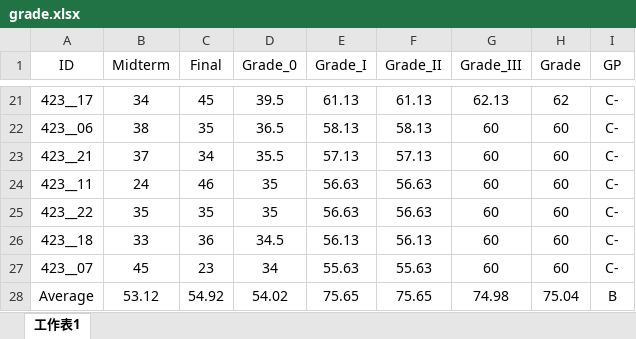
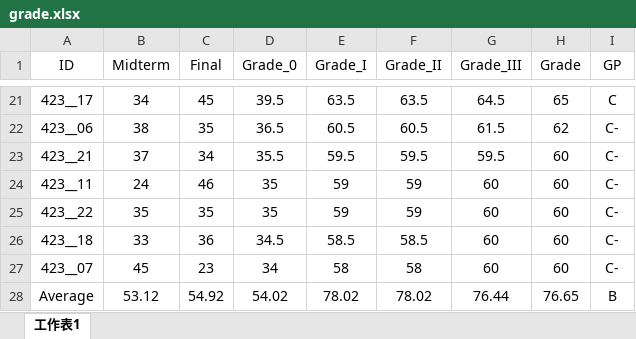
Before and after one commit to politics-tchsiao/politics-, an Excel workbook: grade/grade.xlsx, sheet 工作表1, drawn as a sheet; only a part is shown, gaps mark what is left out; values as stored, in another font and other column widths than the file's, no borders; conditional formats not drawn; the diff covers the shown part only; the diff names each change by its address in the sheet, - before the commit and + after, or states it on an @@ line.

```diff
--- a/grade/grade.xlsx (sheet 工作表1)
+++ b/grade/grade.xlsx (sheet 工作表1)
-E21 (Grade_I): 61.13
+E21 (Grade_I): 63.5
-F21 (Grade_II): 61.13
+F21 (Grade_II): 63.5
-G21 (Grade_III): 62.13
+G21 (Grade_III): 64.5
-H21 (Grade): 62
+H21 (Grade): 65
-I21 (GP): C-
+I21 (GP): C
-E22 (Grade_I): 58.13
+E22 (Grade_I): 60.5
-F22 (Grade_II): 58.13
+F22 (Grade_II): 60.5
-G22 (Grade_III): 60
+G22 (Grade_III): 61.5
-H22 (Grade): 60
+H22 (Grade): 62
-E23 (Grade_I): 57.13
+E23 (Grade_I): 59.5
-F23 (Grade_II): 57.13
+F23 (Grade_II): 59.5
-G23 (Grade_III): 60
+G23 (Grade_III): 59.5
-E24:E25 (Grade_I): 56.63
+E24:E25 (Grade_I): 59
-F24:F25 (Grade_II): 56.63
+F24:F25 (Grade_II): 59
-E26 (Grade_I): 56.13
+E26 (Grade_I): 58.5
-F26 (Grade_II): 56.13
+F26 (Grade_II): 58.5
-E27 (Grade_I): 55.63
+E27 (Grade_I): 58
-F27 (Grade_II): 55.63
+F27 (Grade_II): 58
-E28 (Grade_I): 75.65
+E28 (Grade_I): 78.02
-F28 (Grade_II): 75.65
+F28 (Grade_II): 78.02
-G28 (Grade_III): 74.98
+G28 (Grade_III): 76.44
-H28 (Grade): 75.04
+H28 (Grade): 76.65
```
Also changed, not shown: 79 edited cells elsewhere in this sheet, 2 other files.
